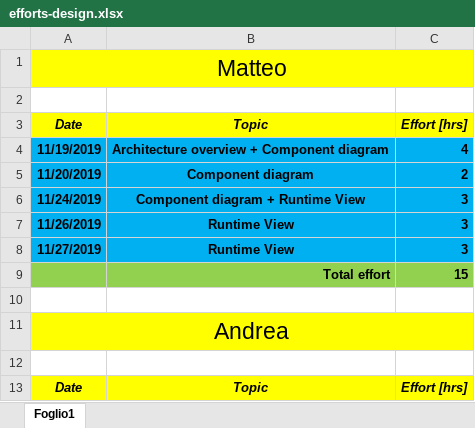
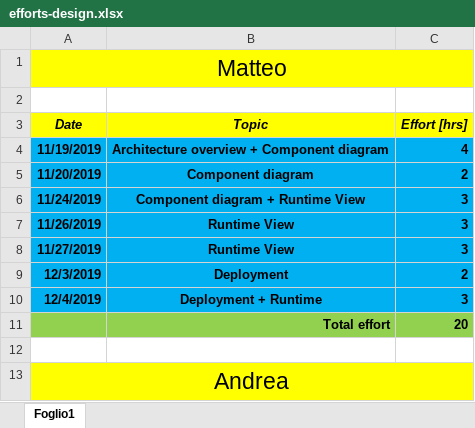
Before and after one commit to pozziteo/PozziSaccoVentura-SwEng2, an Excel workbook: Design document/efforts-design.xlsx, sheet Foglio1, drawn as a sheet; only a part is shown; the shorter side is filled out with more unchanged rows; values as stored, in another font and other column widths than the file's, no borders; removed rows and columns are numbered as before the commit, all else as after; the diff names each change by its address in the sheet, - before the commit and + after, or states it on an @@ line.

Commit message:
deployment diagram + various fixes

```diff
--- a/Design document/efforts-design.xlsx (sheet Foglio1)
+++ b/Design document/efforts-design.xlsx (sheet Foglio1)
-row 9:  | Total effort | 15
+row 9: 12/3/2019 | Deployment | 2
+row 10: 12/4/2019 | Deployment + Runtime | 3
+row 11:  | Total effort | 20
```
Also changed, not shown: 6 other files.
